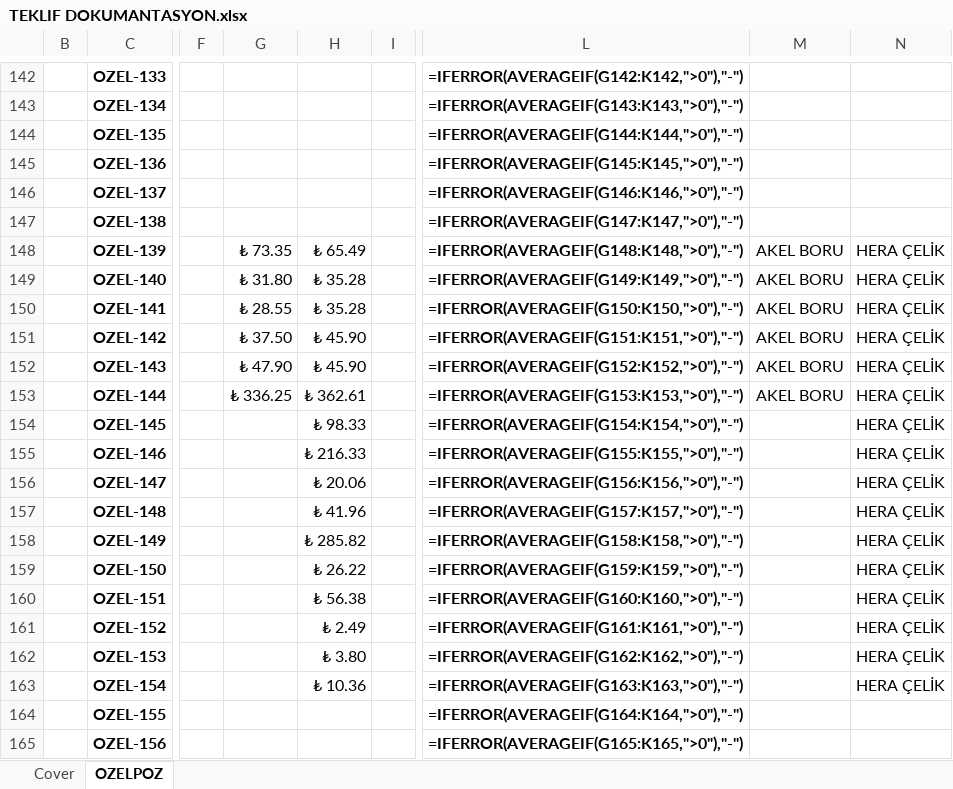
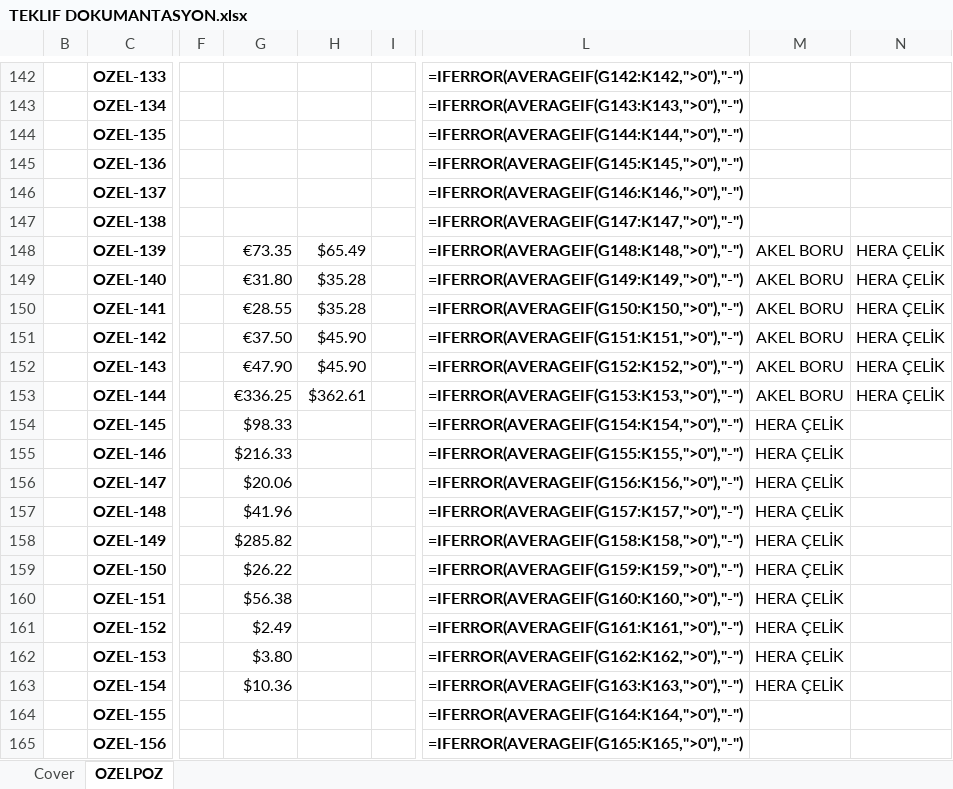
Before and after one commit to mtkahmetchatplus-stack/key_cloud, an Excel workbook: TEKLIF DOKUMANTASYON.xlsx, sheet OZELPOZ, drawn as a sheet; only a part is shown, gaps mark what is left out; values as stored, in another font and other column widths than the file's, no borders; formulas without a stored value are shown as written; conditional formats not drawn; the diff covers the shown part only; the diff names each change by its address in the sheet, - before the commit and + after, or states it on an @@ line.

```diff
--- a/TEKLIF DOKUMANTASYON.xlsx (sheet OZELPOZ)
+++ b/TEKLIF DOKUMANTASYON.xlsx (sheet OZELPOZ)
-G148: ₺ 73.35
+G148: €73.35
-H148: ₺ 65.49
+H148: $65.49
-G149: ₺ 31.80
+G149: €31.80
-H149:H150: ₺ 35.28
+H149:H150: $35.28
-G150: ₺ 28.55
+G150: €28.55
-G151: ₺ 37.50
+G151: €37.50
-H151:H152: ₺ 45.90
+H151:H152: $45.90
-G152: ₺ 47.90
+G152: €47.90
-G153: ₺ 336.25
+G153: €336.25
-H153: ₺ 362.61
+H153: $362.61
-G154: (empty)
+G154: $98.33
-H154: ₺ 98.33
+H154: (empty)
-M154:M163: (empty)
+M154:M163: HERA ÇELİK
-N154:N163: HERA ÇELİK
+N154:N163: (empty)
-G155: (empty)
+G155: $216.33
-H155: ₺ 216.33
+H155: (empty)
-G156: (empty)
+G156: $20.06
-H156: ₺ 20.06
+H156: (empty)
-G157: (empty)
+G157: $41.96
-H157: ₺ 41.96
+H157: (empty)
-G158: (empty)
+G158: $285.82
-H158: ₺ 285.82
+H158: (empty)
-G159: (empty)
+G159: $26.22
-H159: ₺ 26.22
+H159: (empty)
-G160: (empty)
+G160: $56.38
-H160: ₺ 56.38
+H160: (empty)
-G161: (empty)
+G161: $2.49
-H161: ₺ 2.49
+H161: (empty)
-G162: (empty)
+G162: $3.80
-H162: ₺ 3.80
+H162: (empty)
-G163: (empty)
+G163: $10.36
-H163: ₺ 10.36
+H163: (empty)
```
Also changed, not shown: 16 edited cells elsewhere in this sheet.
